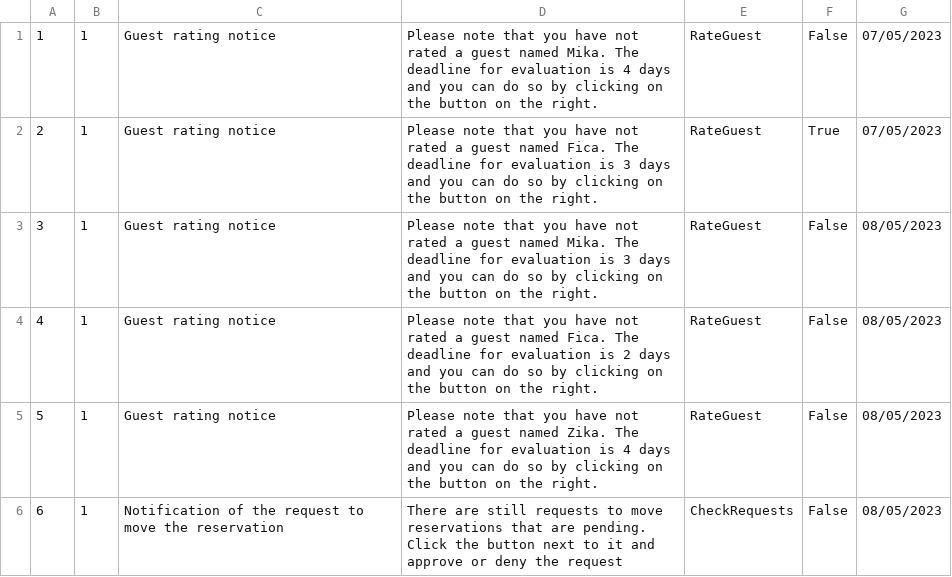
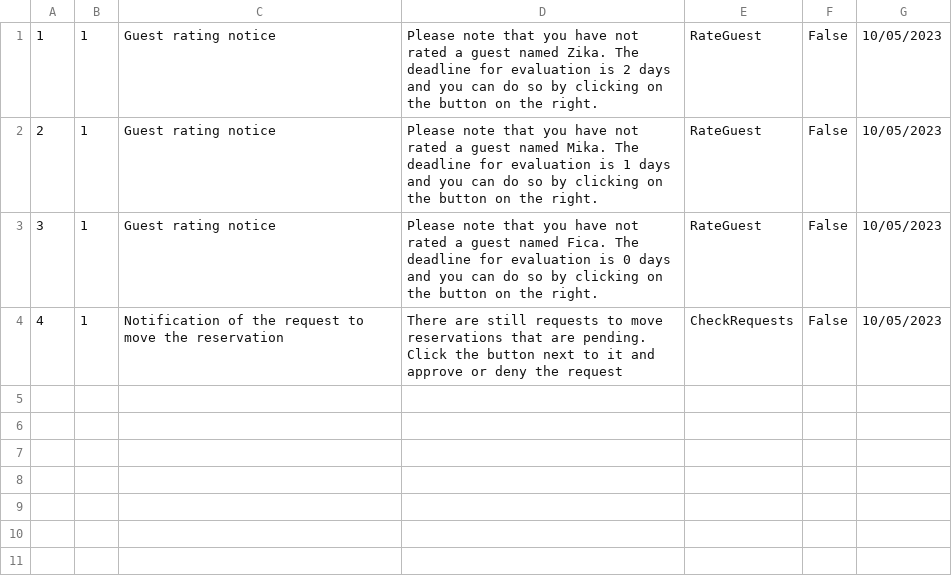
Before and after one commit to HelenaJovic/SIMS-Projekat, a CSV file: InitialProject/InitialProject/Resources/Data/notifications.csv, drawn as a sheet.

```diff
--- a/InitialProject/InitialProject/Resources/Data/notifications.csv
+++ b/InitialProject/InitialProject/Resources/Data/notifications.csv
@@ -1,6 +1,4 @@
-1|1|Guest rating notice|Please note that you have not rated a guest named Mika. The deadline for evaluation is 4 days and you can do so by clicking on the button on the right.|RateGuest|False|07/05/2023
-2|1|Guest rating notice|Please note that you have not rated a guest named Fica. The deadline for evaluation is 3 days and you can do so by clicking on the button on the right.|RateGuest|True|07/05/2023
-3|1|Guest rating notice|Please note that you have not rated a guest named Mika. The deadline for evaluation is 3 days and you can do so by clicking on the button on the right.|RateGuest|False|08/05/2023
-4|1|Guest rating notice|Please note that you have not rated a guest named Fica. The deadline for evaluation is 2 days and you can do so by clicking on the button on the right.|RateGuest|False|08/05/2023
-5|1|Guest rating notice|Please note that you have not rated a guest named Zika. The deadline for evaluation is 4 days and you can do so by clicking on the button on the right.|RateGuest|False|08/05/2023
-6|1|Notification of the request to move the reservation|There are still requests to move reservations that are pending. Click the button next to it and approve or deny the request|CheckRequests|False|08/05/2023
+1|1|Guest rating notice|Please note that you have not rated a guest named Zika. The deadline for evaluation is 2 days and you can do so by clicking on the button on the right.|RateGuest|False|10/05/2023
+2|1|Guest rating notice|Please note that you have not rated a guest named Mika. The deadline for evaluation is 1 days and you can do so by clicking on the button on the right.|RateGuest|False|10/05/2023
+3|1|Guest rating notice|Please note that you have not rated a guest named Fica. The deadline for evaluation is 0 days and you can do so by clicking on the button on the right.|RateGuest|False|10/05/2023
+4|1|Notification of the request to move the reservation|There are still requests to move reservations that are pending. Click the button next to it and approve or deny the request|CheckRequests|False|10/05/2023
```
Also changed, not shown: InitialProject/InitialProject/Resources/Data/accommodations.csv, InitialProject/InitialProject/Resources/Data/images.csv, 11 other files.
